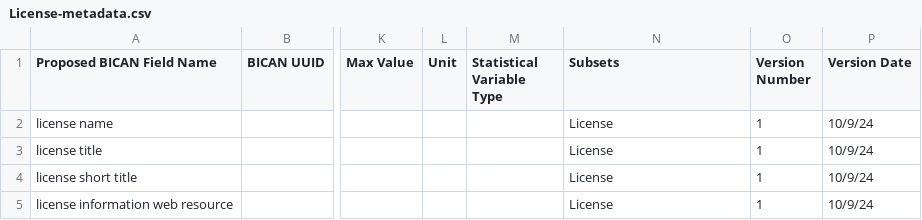
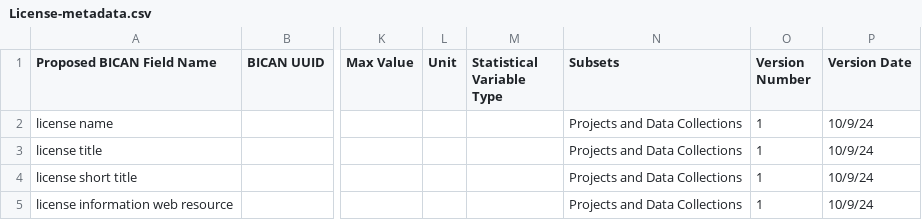
Before and after one commit to brain-bican/metadata-schemas, a CSV file: docs/schemas/project-registration-bican/License-metadata.csv, drawn as a sheet; only a part is shown, gaps mark what is left out; the diff names each change by its address in the sheet, - before the commit and + after, or states it on an @@ line.

```diff
--- a/docs/schemas/project-registration-bican/License-metadata.csv
+++ b/docs/schemas/project-registration-bican/License-metadata.csv
-N2:N5 (Subsets): License
+N2:N5 (Subsets): Projects and Data Collections
```
Also changed, not shown: docs/schemas/project-registration-bican/Grant-metadata.csv, docs/schemas/project-registration-bican/Organization-metadata.csv, 3 other files.
